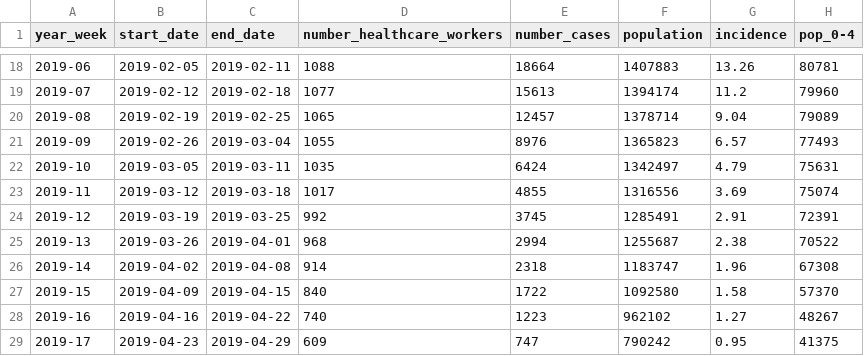
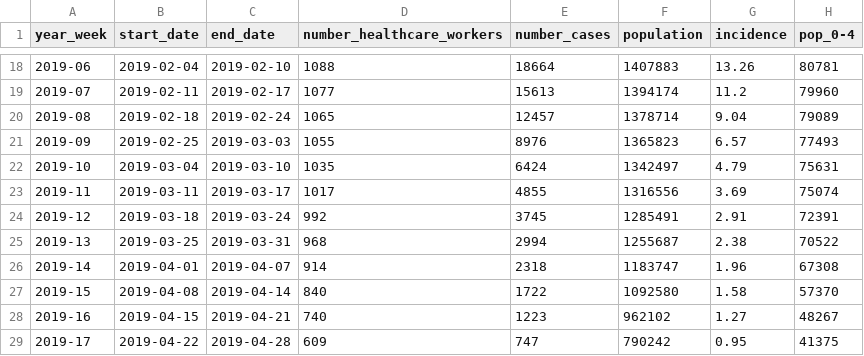
Before and after one commit to fbranda/dati-epidemiologici, a CSV file: influenza-stagionale/flu-season/2018-2019/epidemiological-data/national-cases-2018-2019.csv, drawn as a sheet; only a part is shown, gaps mark what is left out; the diff covers the shown part only; the diff names each change by its address in the sheet, - before the commit and + after, or states it on an @@ line.

```diff
--- a/influenza-stagionale/flu-season/2018-2019/epidemiological-data/national-cases-2018-2019.csv
+++ b/influenza-stagionale/flu-season/2018-2019/epidemiological-data/national-cases-2018-2019.csv
-B18 (start_date): 2019-02-05
+B18 (start_date): 2019-02-04
-C18 (end_date): 2019-02-11
+C18 (end_date): 2019-02-10
-B19 (start_date): 2019-02-12
+B19 (start_date): 2019-02-11
-C19 (end_date): 2019-02-18
+C19 (end_date): 2019-02-17
-B20 (start_date): 2019-02-19
+B20 (start_date): 2019-02-18
-C20 (end_date): 2019-02-25
+C20 (end_date): 2019-02-24
-B21 (start_date): 2019-02-26
+B21 (start_date): 2019-02-25
-C21 (end_date): 2019-03-04
+C21 (end_date): 2019-03-03
-B22 (start_date): 2019-03-05
+B22 (start_date): 2019-03-04
-C22 (end_date): 2019-03-11
+C22 (end_date): 2019-03-10
-B23 (start_date): 2019-03-12
+B23 (start_date): 2019-03-11
-C23 (end_date): 2019-03-18
+C23 (end_date): 2019-03-17
-B24 (start_date): 2019-03-19
+B24 (start_date): 2019-03-18
-C24 (end_date): 2019-03-25
+C24 (end_date): 2019-03-24
-B25 (start_date): 2019-03-26
+B25 (start_date): 2019-03-25
-C25 (end_date): 2019-04-01
+C25 (end_date): 2019-03-31
-B26 (start_date): 2019-04-02
+B26 (start_date): 2019-04-01
-C26 (end_date): 2019-04-08
+C26 (end_date): 2019-04-07
-B27 (start_date): 2019-04-09
+B27 (start_date): 2019-04-08
-C27 (end_date): 2019-04-15
+C27 (end_date): 2019-04-14
-B28 (start_date): 2019-04-16
+B28 (start_date): 2019-04-15
-C28 (end_date): 2019-04-22
+C28 (end_date): 2019-04-21
-B29 (start_date): 2019-04-23
+B29 (start_date): 2019-04-22
-C29 (end_date): 2019-04-29
+C29 (end_date): 2019-04-28
```
Also changed, not shown: 32 edited cells elsewhere in this file, influenza-stagionale/flu-season/2018-2019/epidemiological-data/regional-cases-2018-2019.csv.
